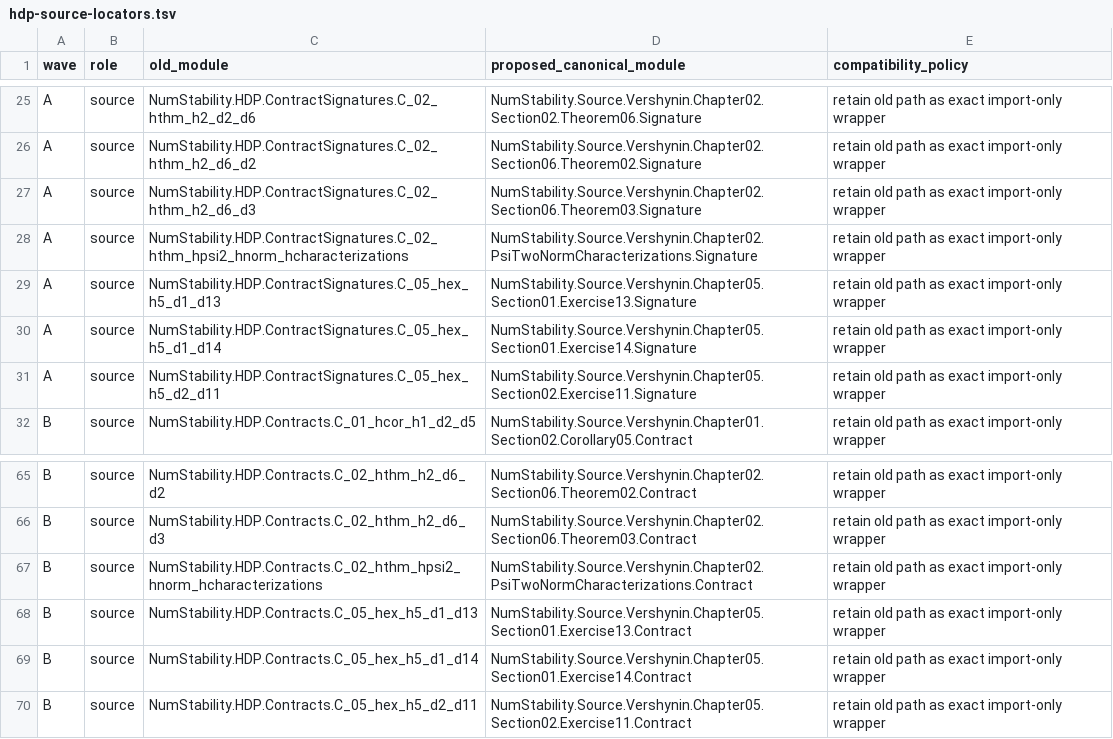
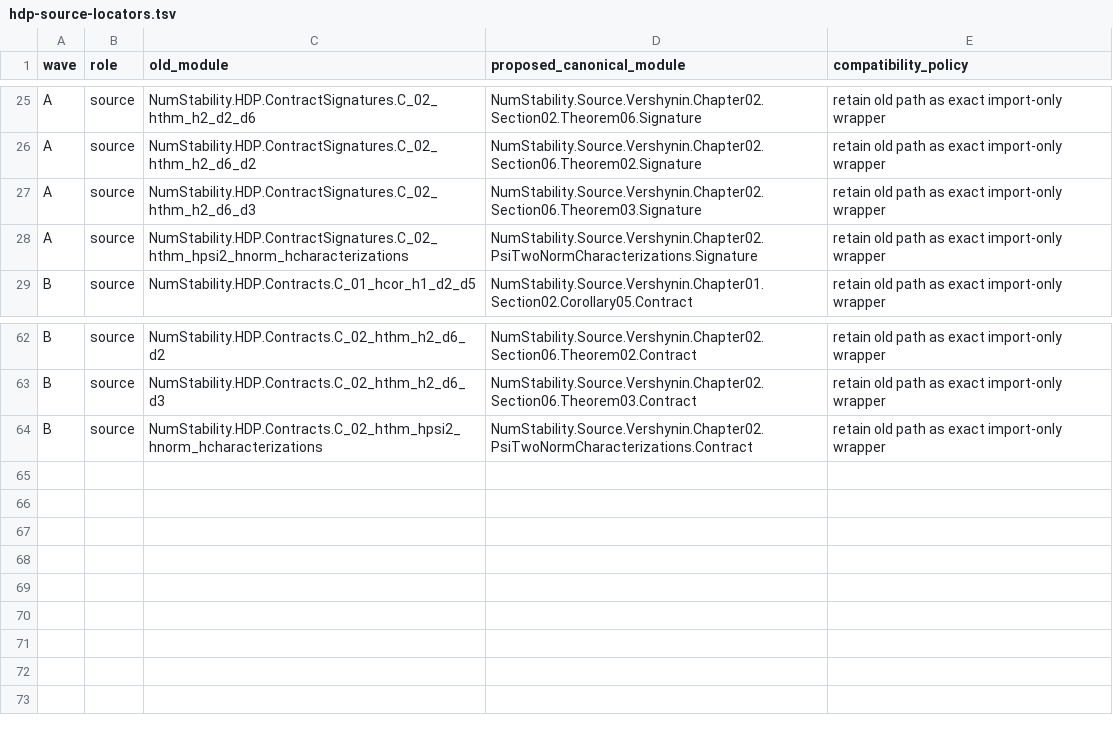
Before and after one commit to VSCL-x-VERITAS/lean-computational-mathematics, a TSV file: docs/architecture/migration-queues/hdp-source-locators.tsv, drawn as a sheet; only a part is shown, gaps mark what is left out.

```diff
--- a/docs/architecture/migration-queues/hdp-source-locators.tsv
+++ b/docs/architecture/migration-queues/hdp-source-locators.tsv
@@ -28,5 +28,2 @@ A	source	NumStability.HDP.ContractSignatures.C_02_hthm_h2_d6_d3	NumStability.Sou
 A	source	NumStability.HDP.ContractSignatures.C_02_hthm_hpsi2_hnorm_hcharacterizations	NumStability.Source.Vershynin.Chapter02.PsiTwoNormCharacterizations.Signature	retain old path as exact import-only wrapper
-A	source	NumStability.HDP.ContractSignatures.C_05_hex_h5_d1_d13	NumStability.Source.Vershynin.Chapter05.Section01.Exercise13.Signature	retain old path as exact import-only wrapper
-A	source	NumStability.HDP.ContractSignatures.C_05_hex_h5_d1_d14	NumStability.Source.Vershynin.Chapter05.Section01.Exercise14.Signature	retain old path as exact import-only wrapper
-A	source	NumStability.HDP.ContractSignatures.C_05_hex_h5_d2_d11	NumStability.Source.Vershynin.Chapter05.Section02.Exercise11.Signature	retain old path as exact import-only wrapper
 B	source	NumStability.HDP.Contracts.C_01_hcor_h1_d2_d5	NumStability.Source.Vershynin.Chapter01.Section02.Corollary05.Contract	retain old path as exact import-only wrapper
@@ -67,4 +64 @@ B	source	NumStability.HDP.Contracts.C_02_hthm_h2_d6_d3	NumStability.Source.Versh
 B	source	NumStability.HDP.Contracts.C_02_hthm_hpsi2_hnorm_hcharacterizations	NumStability.Source.Vershynin.Chapter02.PsiTwoNormCharacterizations.Contract	retain old path as exact import-only wrapper
-B	source	NumStability.HDP.Contracts.C_05_hex_h5_d1_d13	NumStability.Source.Vershynin.Chapter05.Section01.Exercise13.Contract	retain old path as exact import-only wrapper
-B	source	NumStability.HDP.Contracts.C_05_hex_h5_d1_d14	NumStability.Source.Vershynin.Chapter05.Section01.Exercise14.Contract	retain old path as exact import-only wrapper
-B	source	NumStability.HDP.Contracts.C_05_hex_h5_d2_d11	NumStability.Source.Vershynin.Chapter05.Section02.Exercise11.Contract	retain old path as exact import-only wrapper
```
Also changed, not shown: 31 other files.
